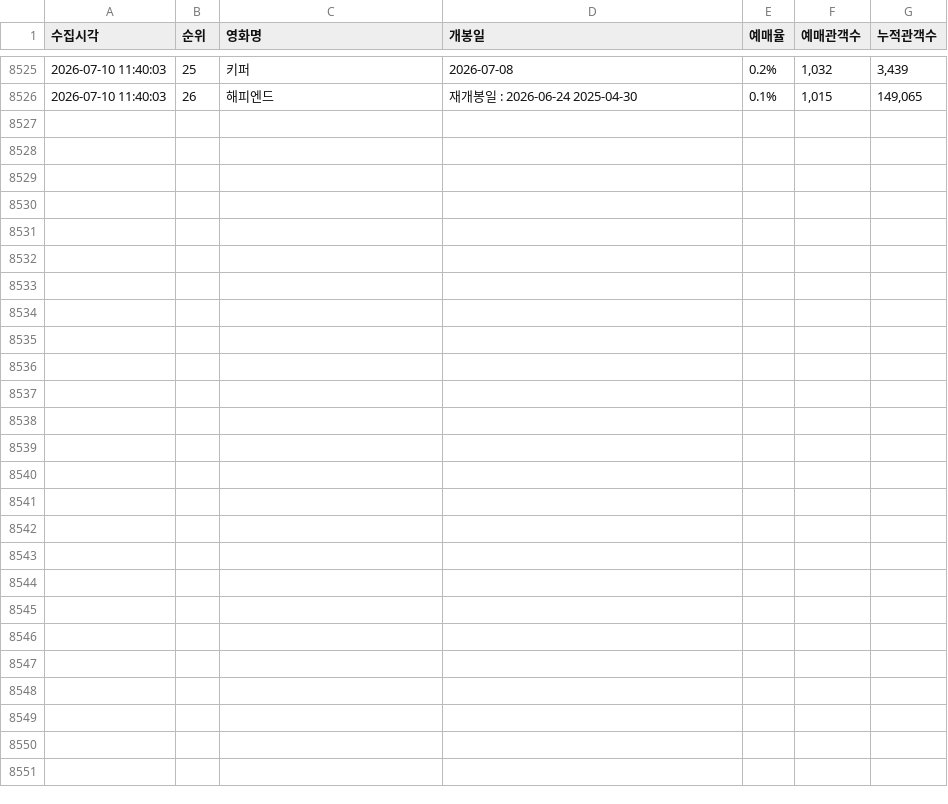
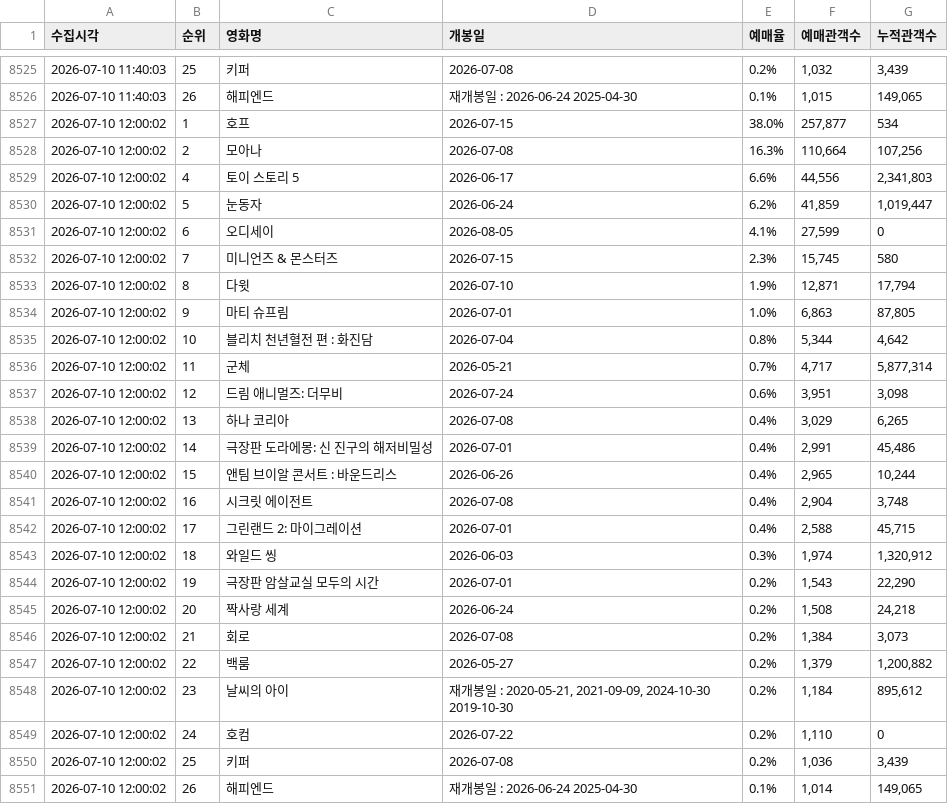
Before and after one commit to jaywhyyang/greenland2, a CSV file: competitors_hourly.csv, drawn as a sheet; only a part is shown, gaps mark what is left out.

Commit message:
data update 2026-07-10 12:00:02

```diff
--- a/competitors_hourly.csv
+++ b/competitors_hourly.csv
@@ -8526 +8526,26 @@
 2026-07-10 11:40:03,26,해피엔드,재개봉일 : 2026-06-24 2025-04-30,0.1%,"1,015","149,065"
+2026-07-10 12:00:02,1,호프,2026-07-15,38.0%,"257,877",534
+2026-07-10 12:00:02,2,모아나,2026-07-08,16.3%,"110,664","107,256"
+2026-07-10 12:00:02,4,토이 스토리 5,2026-06-17,6.6%,"44,556","2,341,803"
+2026-07-10 12:00:02,5,눈동자,2026-06-24,6.2%,"41,859","1,019,447"
+2026-07-10 12:00:02,6,오디세이,2026-08-05,4.1%,"27,599",0
+2026-07-10 12:00:02,7,미니언즈 & 몬스터즈,2026-07-15,2.3%,"15,745",580
+2026-07-10 12:00:02,8,다윗,2026-07-10,1.9%,"12,871","17,794"
+2026-07-10 12:00:02,9,마티 슈프림,2026-07-01,1.0%,"6,863","87,805"
+2026-07-10 12:00:02,10,블리치 천년혈전 편 : 화진담,2026-07-04,0.8%,"5,344","4,642"
+2026-07-10 12:00:02,11,군체,2026-05-21,0.7%,"4,717","5,877,314"
+2026-07-10 12:00:02,12,드림 애니멀즈: 더무비,2026-07-24,0.6%,"3,951","3,098"
+2026-07-10 12:00:02,13,하나 코리아,2026-07-08,0.4%,"3,029","6,265"
+2026-07-10 12:00:02,14,극장판 도라에몽: 신 진구의 해저비밀성,2026-07-01,0.4%,"2,991","45,486"
+2026-07-10 12:00:02,15,앤팀 브이알 콘서트 : 바운드리스,2026-06-26,0.4%,"2,965","10,244"
+2026-07-10 12:00:02,16,시크릿 에이전트,2026-07-08,0.4%,"2,904","3,748"
+2026-07-10 12:00:02,17,그린랜드 2: 마이그레이션,2026-07-01,0.4%,"2,588","45,715"
+2026-07-10 12:00:02,18,와일드 씽,2026-06-03,0.3%,"1,974","1,320,912"
+2026-07-10 12:00:02,19,극장판 암살교실 모두의 시간,2026-07-01,0.2%,"1,543","22,290"
+2026-07-10 12:00:02,20,짝사랑 세계,2026-06-24,0.2%,"1,508","24,218"
+2026-07-10 12:00:02,21,회로,2026-07-08,0.2%,"1,384","3,073"
+2026-07-10 12:00:02,22,백룸,2026-05-27,0.2%,"1,379","1,200,882"
+2026-07-10 12:00:02,23,날씨의 아이,"재개봉일 : 2020-05-21, 2021-09-09, 2024-10-30 2019-10-30",0.2%,"1,184","895,612"
+2026-07-10 12:00:02,24,호컴,2026-07-22,0.2%,"1,110",0
+2026-07-10 12:00:02,25,키퍼,2026-07-08,0.2%,"1,036","3,439"
+2026-07-10 12:00:02,26,해피엔드,재개봉일 : 2026-06-24 2025-04-30,0.1%,"1,014","149,065"
```
Also changed, not shown: greenland2_hourly.csv, 2 other files.
